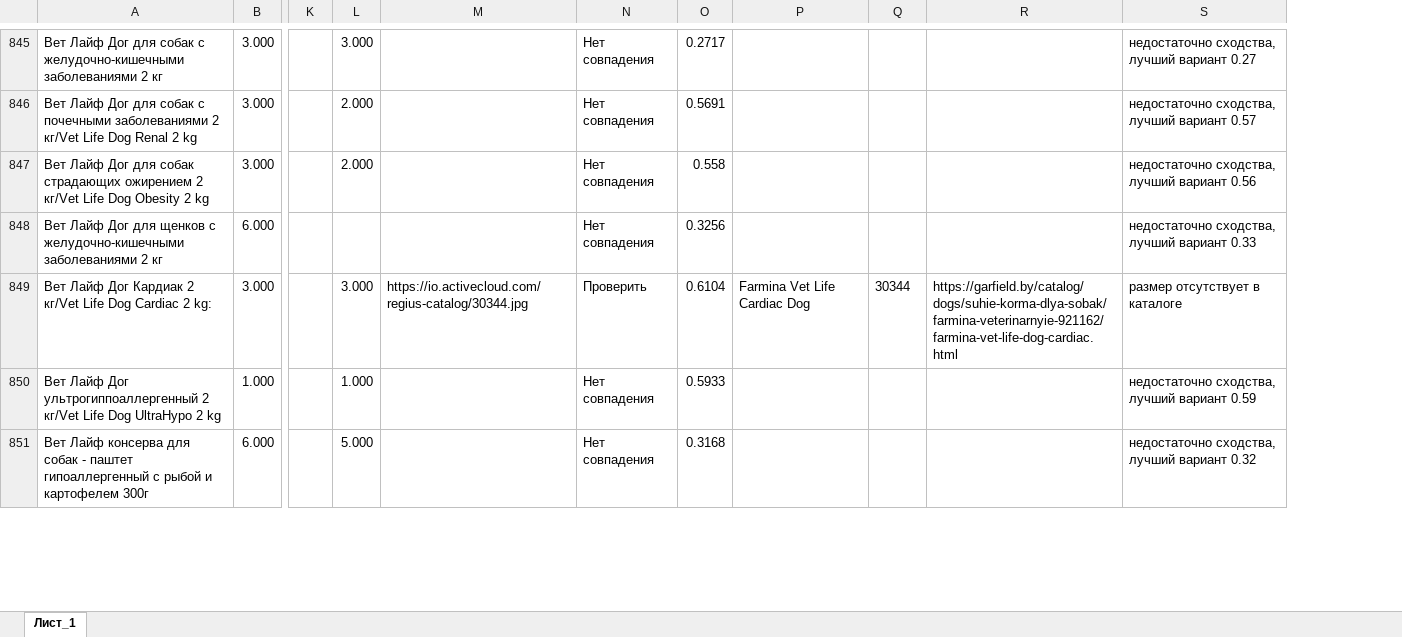
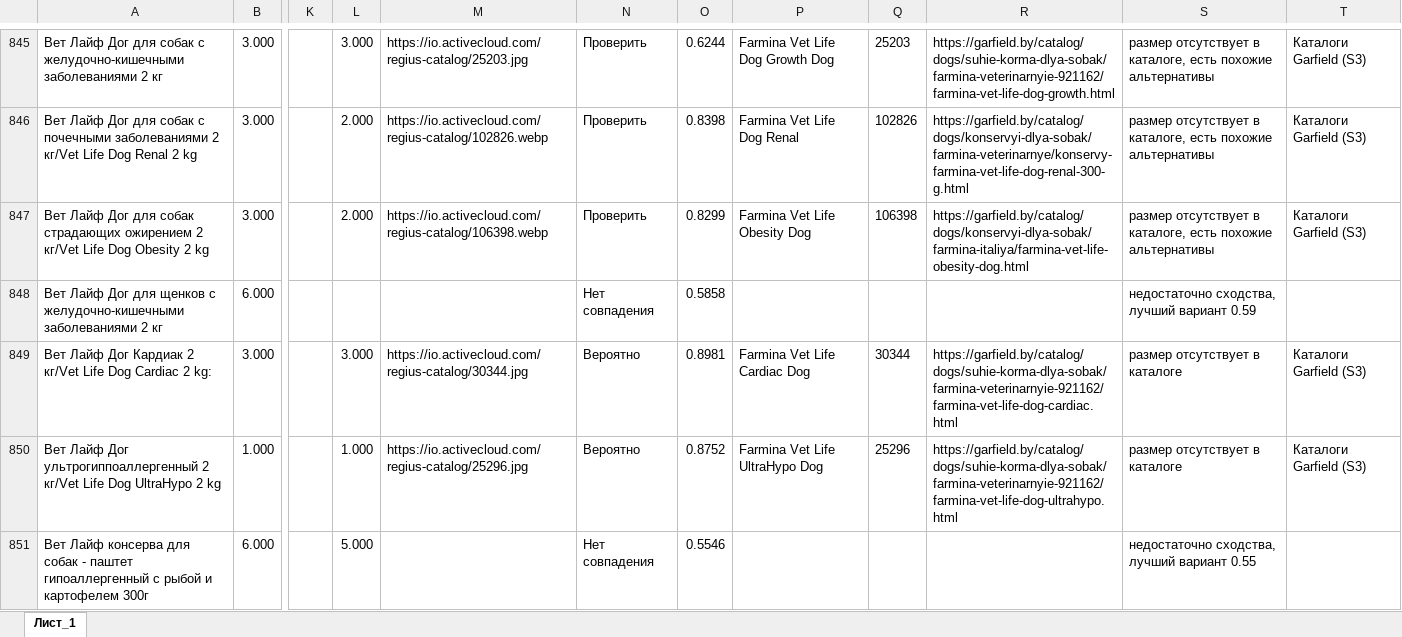
Before and after one commit to egor125552/html-, an Excel workbook: Движение товара с фотографиями.xlsx, sheet Лист_1, drawn as a sheet; only a part is shown, gaps mark what is left out; values as stored, in another font and other column widths than the file's, no borders; charts and pictures not drawn; the diff covers the shown part only; the diff names each change by its address in the sheet, - before the commit and + after, or states it on an @@ line.

Commit message:
Expand Garfield photo matching with official images and identity safeguards

```diff
--- a/Движение товара с фотографиями.xlsx (sheet Лист_1)
+++ b/Движение товара с фотографиями.xlsx (sheet Лист_1)
+column T, rows 845-850: Каталоги Garfield (S3) | Каталоги Garfield (S3) | Каталоги Garfield (S3) |  | Каталоги Garfield (S3) | Каталоги Garfield (S3)
-M845: (empty)
+M845: https://io.activecloud.com/regius-catalog/25203.jpg
-N845:N847: Нет совпадения
+N845:N847: Проверить
-O845: 0.2717
+O845: 0.6244
-P845: (empty)
+P845: Farmina Vet Life Dog Growth Dog
-Q845: (empty)
+Q845: 25203
-R845: (empty)
+R845: https://garfield.by/catalog/dogs/suhie-korma-dlya-sobak/farmina-veterinarnyie-921162/farmina-vet-life-dog-growth.html
-S845: недостаточно сходства, лучший вариант 0.27
+S845: размер отсутствует в каталоге, есть похожие альтернативы
-M846: (empty)
+M846: https://io.activecloud.com/regius-catalog/102826.webp
-O846: 0.5691
+O846: 0.8398
-P846: (empty)
+P846: Farmina Vet Life Dog Renal
-Q846: (empty)
+Q846: 102826
-R846: (empty)
+R846: https://garfield.by/catalog/dogs/konservyi-dlya-sobak/farmina-veterinarnye/konservy-farmina-vet-life-dog-renal-300-g.html
-S846: недостаточно сходства, лучший вариант 0.57
+S846: размер отсутствует в каталоге, есть похожие альтернативы
-M847: (empty)
+M847: https://io.activecloud.com/regius-catalog/106398.webp
-O847: 0.558
+O847: 0.8299
-P847: (empty)
+P847: Farmina Vet Life Obesity Dog
-Q847: (empty)
+Q847: 106398
-R847: (empty)
+R847: https://garfield.by/catalog/dogs/konservyi-dlya-sobak/farmina-italiya/farmina-vet-life-obesity-dog.html
-S847: недостаточно сходства, лучший вариант 0.56
+S847: размер отсутствует в каталоге, есть похожие альтернативы
-O848: 0.3256
+O848: 0.5858
-S848: недостаточно сходства, лучший вариант 0.33
+S848: недостаточно сходства, лучший вариант 0.59
-N849: Проверить
+N849: Вероятно
-O849: 0.6104
+O849: 0.8981
-M850: (empty)
+M850: https://io.activecloud.com/regius-catalog/25296.jpg
-N850: Нет совпадения
+N850: Вероятно
-O850: 0.5933
+O850: 0.8752
-P850: (empty)
+P850: Farmina Vet Life UltraHypo Dog
-Q850: (empty)
+Q850: 25296
-R850: (empty)
+R850: https://garfield.by/catalog/dogs/suhie-korma-dlya-sobak/farmina-veterinarnyie-921162/farmina-vet-life-dog-ultrahypo.html
-S850: недостаточно сходства, лучший вариант 0.59
+S850: размер отсутствует в каталоге
-O851: 0.3168
+O851: 0.5546
-S851: недостаточно сходства, лучший вариант 0.32
+S851: недостаточно сходства, лучший вариант 0.55
```
Also changed, not shown: 1922 edited cells elsewhere in this sheet, 13 other files.
